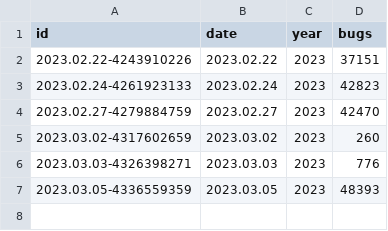
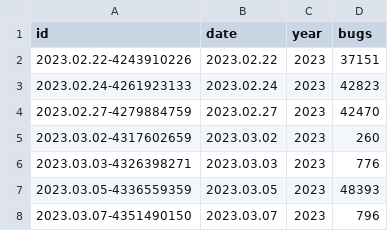
Before and after one commit to intel/srs, a CSV file: _data/scans.csv, drawn as a sheet.

Commit message:
Add scan results of date 2023.03.07-4351490150

```diff
--- a/_data/scans.csv
+++ b/_data/scans.csv
@@ -7 +7,2 @@ id,date,year,bugs
 2023.03.05-4336559359,2023.03.05,2023,48393
+2023.03.07-4351490150,2023.03.07,2023,796
```
Also changed, not shown: 5 other files.
